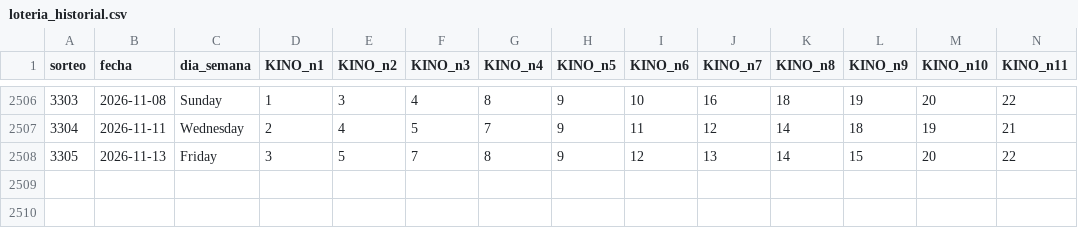
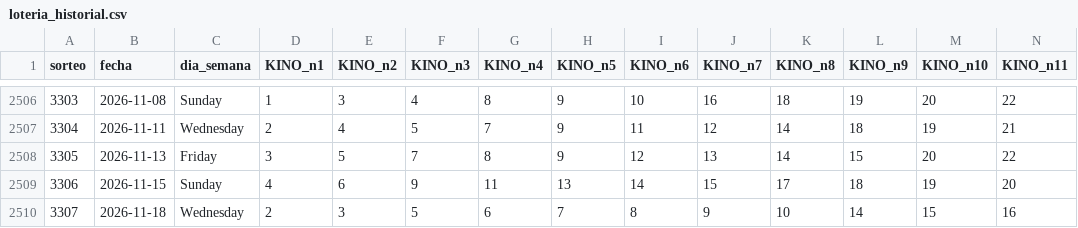
Before and after one commit to GaboAzorin/kin-lo, a CSV file: data/loteria_historial.csv, drawn as a sheet; only a part is shown, gaps mark what is left out; rows hold the shown columns only; the diff names each change by its address in the sheet, - before the commit and + after, or states it on an @@ line.

```diff
--- a/data/loteria_historial.csv
+++ b/data/loteria_historial.csv
+row 2509: 3306 | 2026-11-15 | Sunday | 4 | 6 | 9 | 11 | 13 | 14 | 15 | 17 | 18 | 19 | 20
+row 2510: 3307 | 2026-11-18 | Wednesday | 2 | 3 | 5 | 6 | 7 | 8 | 9 | 10 | 14 | 15 | 16
```
Also changed, not shown: data/kino_premios_historial.csv, data/suggestions_history.csv, 8 other files.
